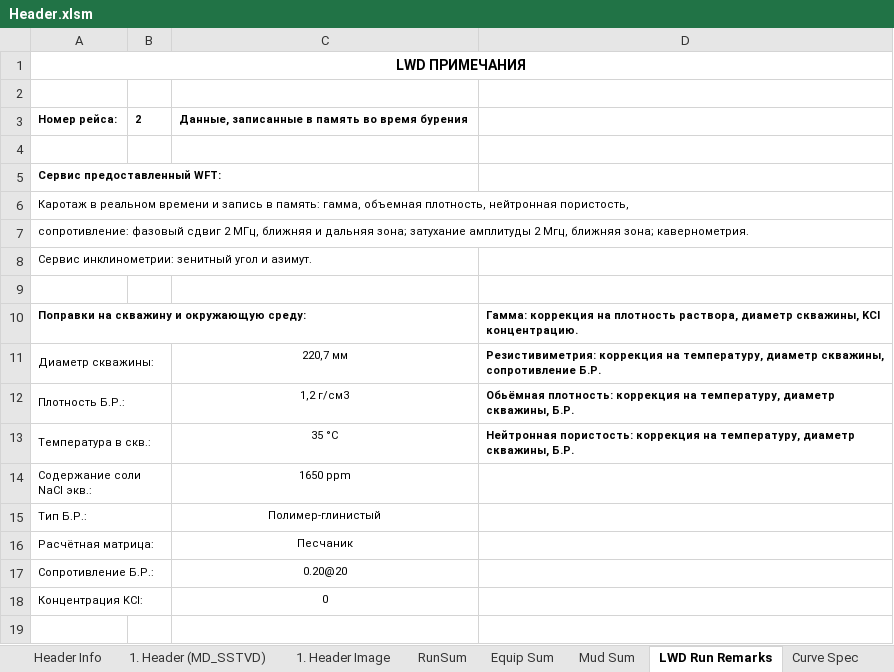
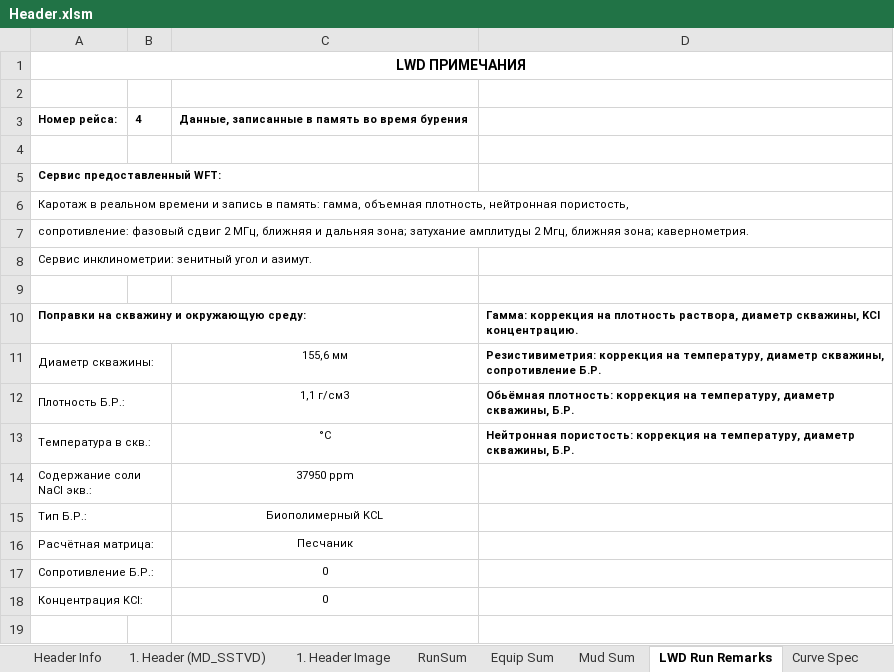
Before and after one commit to elllektron/FinalLog, an Excel workbook: FinalLog/Data/Header.xlsm, sheet LWD Run Remarks, drawn as a sheet; only a part is shown; values as stored, in another font and other column widths than the file's, no borders; the diff names each change by its address in the sheet, - before the commit and + after, or states it on an @@ line.

```diff
--- a/FinalLog/Data/Header.xlsm (sheet LWD Run Remarks)
+++ b/FinalLog/Data/Header.xlsm (sheet LWD Run Remarks)
-B3: 2
+B3: 4
-C11: 220,7 мм
+C11: 155,6 мм
-C12: 1,2 г/см3
+C12: 1,1 г/см3
-C13: 35 °C
+C13: °C
-C14: 1650 ppm
+C14: 37950 ppm
-C15: Полимер-глинистый
+C15: Биополимерный KCL
-C17: 0.20@20
+C17: 0
```
Also changed, not shown: sheet 1. Header Image, sheet 1. Header (MD_SSTVD), sheet Header Info, sheet Mud Sum, sheet RunSum, sheet Equip Sum, 2 more sheets, 4 other files.
